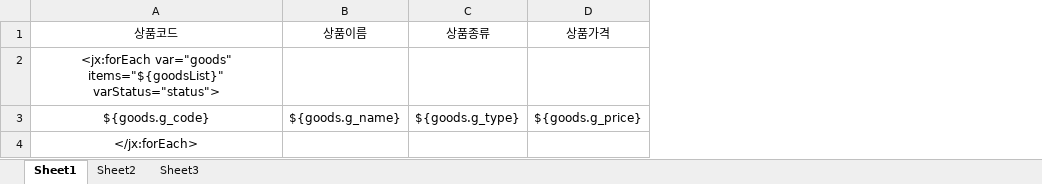
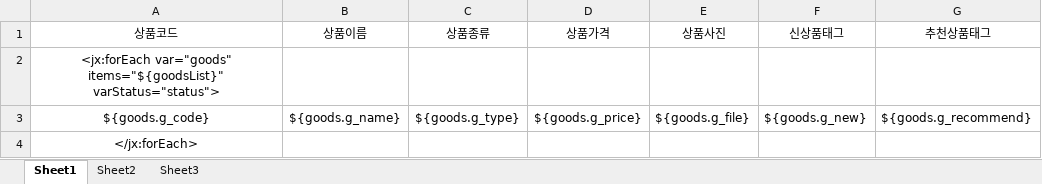
Before and after one commit to DDungduck/dorothy, an Excel workbook: src/main/webapp/WEB-INF/excel/goods.xlsx, sheet Sheet1, drawn as a sheet; values as stored, in another font and other column widths than the file's, no borders; the diff names each change by its address in the sheet, - before the commit and + after, or states it on an @@ line.

Commit message:
상품 엑셀 폼 수정

```diff
--- a/src/main/webapp/WEB-INF/excel/goods.xlsx (sheet Sheet1)
+++ b/src/main/webapp/WEB-INF/excel/goods.xlsx (sheet Sheet1)
+column E (상품사진), row 3: ${goods.g_file}
+column F (신상품태그), row 3: ${goods.g_new}
+column G (추천상품태그), row 3: ${goods.g_recommend}
```
